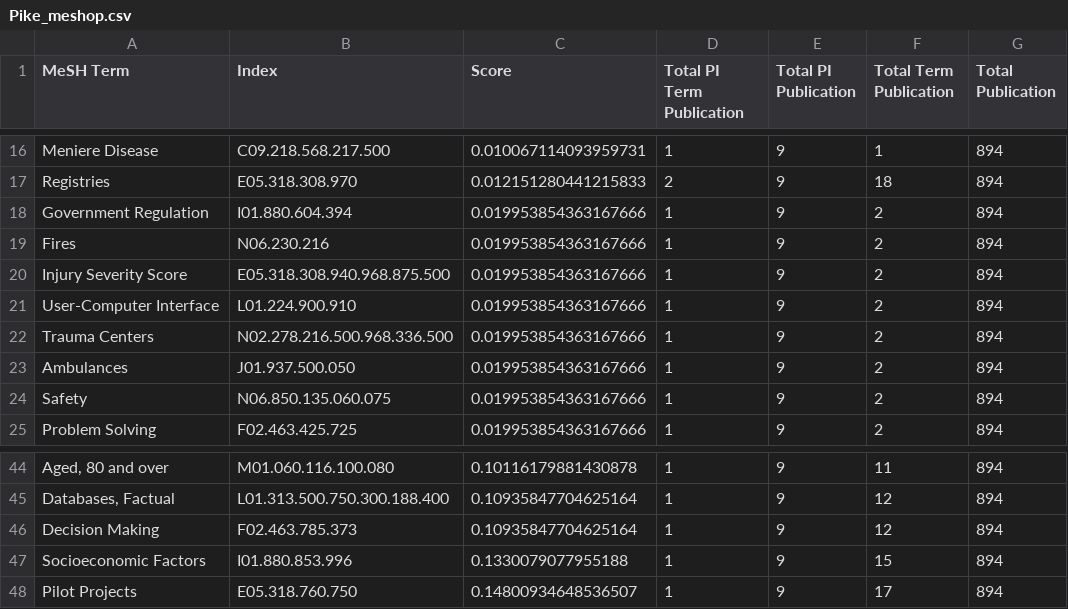
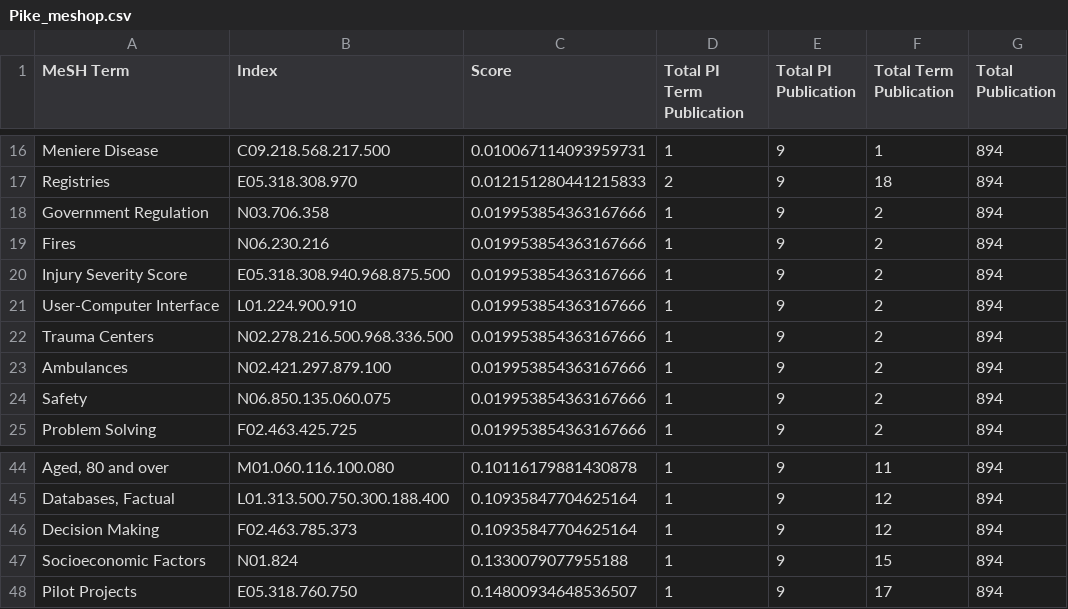
Before and after one commit to mlion0200/simoneliu.github.io, a CSV file: data/Pike_meshop.csv, drawn as a sheet; only a part is shown, gaps mark what is left out; the diff names each change by its address in the sheet, - before the commit and + after, or states it on an @@ line.

Commit message:
Add Mesh Term Index for MESHOP

```diff
--- a/data/Pike_meshop.csv
+++ b/data/Pike_meshop.csv
-B18 (Index): I01.880.604.394
+B18 (Index): N03.706.358
-B23 (Index): J01.937.500.050
+B23 (Index): N02.421.297.879.100
-B47 (Index): I01.880.853.996
+B47 (Index): N01.824
```
